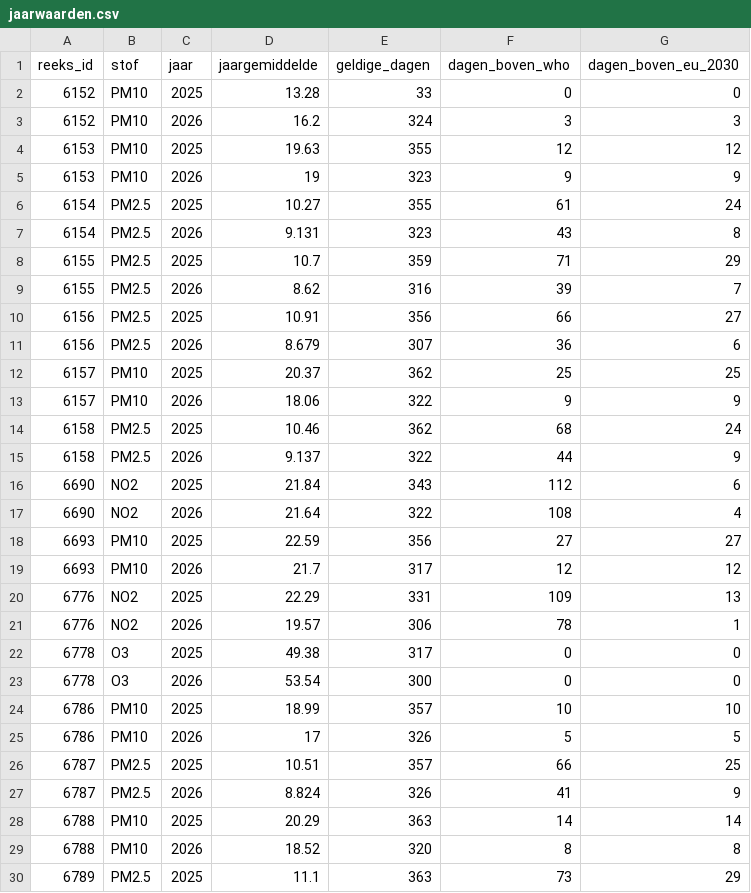
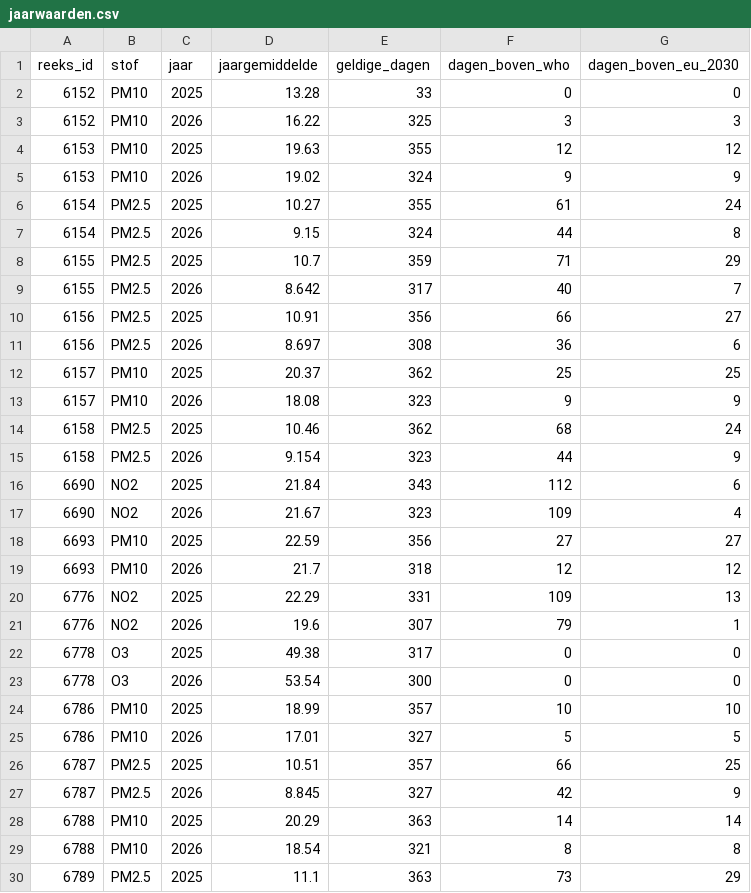
Before and after one commit to BadaninaAnna/luchtkwaliteit-antwerpen, a CSV file: data/powerbi/jaarwaarden.csv, drawn as a sheet; only a part is shown; the diff covers the shown part only.

```diff
--- a/data/powerbi/jaarwaarden.csv
+++ b/data/powerbi/jaarwaarden.csv
@@ -2,21 +2,21 @@ reeks_id,stof,jaar,jaargemiddelde,geldige_dagen,dagen_boven_who,dagen_boven_eu_2
 6152,PM10,2025,13.28,33,0,0
-6152,PM10,2026,16.2,324,3,3
+6152,PM10,2026,16.22,325,3,3
 6153,PM10,2025,19.63,355,12,12
-6153,PM10,2026,19,323,9,9
+6153,PM10,2026,19.02,324,9,9
 6154,PM2.5,2025,10.27,355,61,24
-6154,PM2.5,2026,9.131,323,43,8
+6154,PM2.5,2026,9.15,324,44,8
 6155,PM2.5,2025,10.7,359,71,29
-6155,PM2.5,2026,8.62,316,39,7
+6155,PM2.5,2026,8.642,317,40,7
 6156,PM2.5,2025,10.91,356,66,27
-6156,PM2.5,2026,8.679,307,36,6
+6156,PM2.5,2026,8.697,308,36,6
 6157,PM10,2025,20.37,362,25,25
-6157,PM10,2026,18.06,322,9,9
+6157,PM10,2026,18.08,323,9,9
 6158,PM2.5,2025,10.46,362,68,24
-6158,PM2.5,2026,9.137,322,44,9
+6158,PM2.5,2026,9.154,323,44,9
 6690,NO2,2025,21.84,343,112,6
-6690,NO2,2026,21.64,322,108,4
+6690,NO2,2026,21.67,323,109,4
 6693,PM10,2025,22.59,356,27,27
-6693,PM10,2026,21.7,317,12,12
+6693,PM10,2026,21.7,318,12,12
 6776,NO2,2025,22.29,331,109,13
-6776,NO2,2026,19.57,306,78,1
+6776,NO2,2026,19.6,307,79,1
 6778,O3,2025,49.38,317,0,0
@@ -24,7 +24,7 @@ reeks_id,stof,jaar,jaargemiddelde,geldige_dagen,dagen_boven_who,dagen_boven_eu_2
 6786,PM10,2025,18.99,357,10,10
-6786,PM10,2026,17,326,5,5
+6786,PM10,2026,17.01,327,5,5
 6787,PM2.5,2025,10.51,357,66,25
-6787,PM2.5,2026,8.824,326,41,9
+6787,PM2.5,2026,8.845,327,42,9
 6788,PM10,2025,20.29,363,14,14
-6788,PM10,2026,18.52,320,8,8
+6788,PM10,2026,18.54,321,8,8
 6789,PM2.5,2025,11.1,363,73,29
```
Also changed, not shown: 141 edited cells elsewhere in this file, data/powerbi/reeksen.csv, 4 other files.
